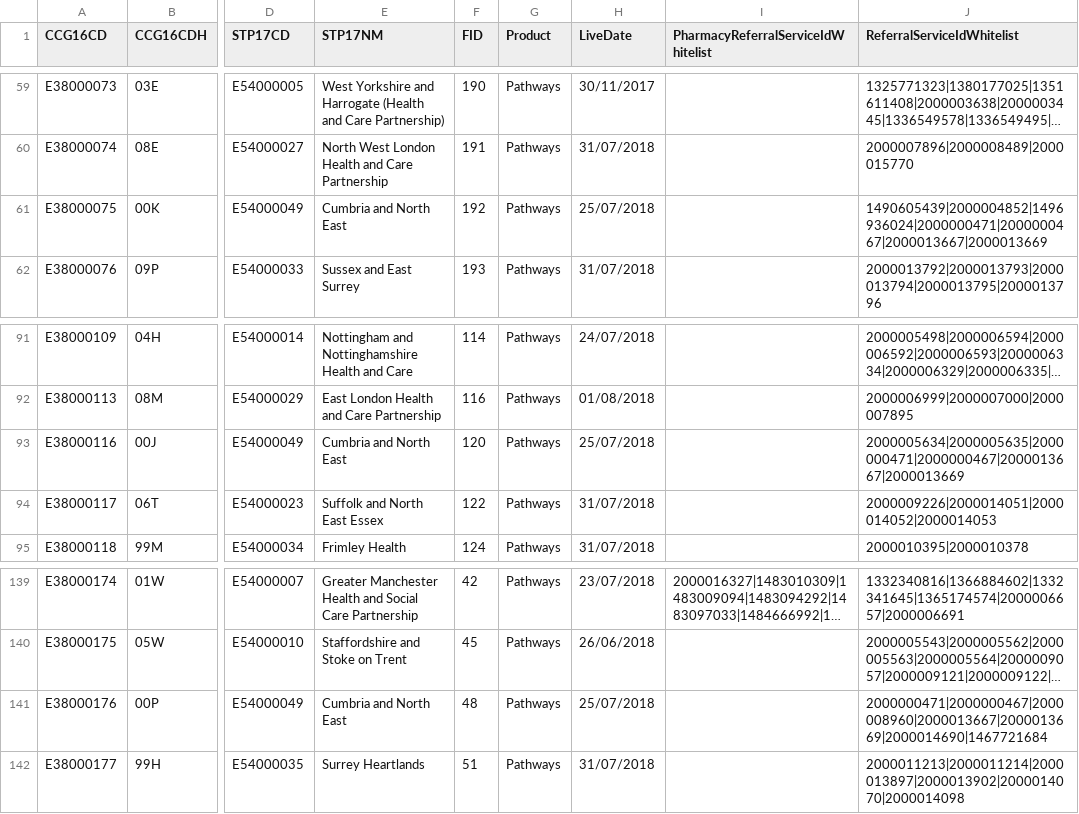
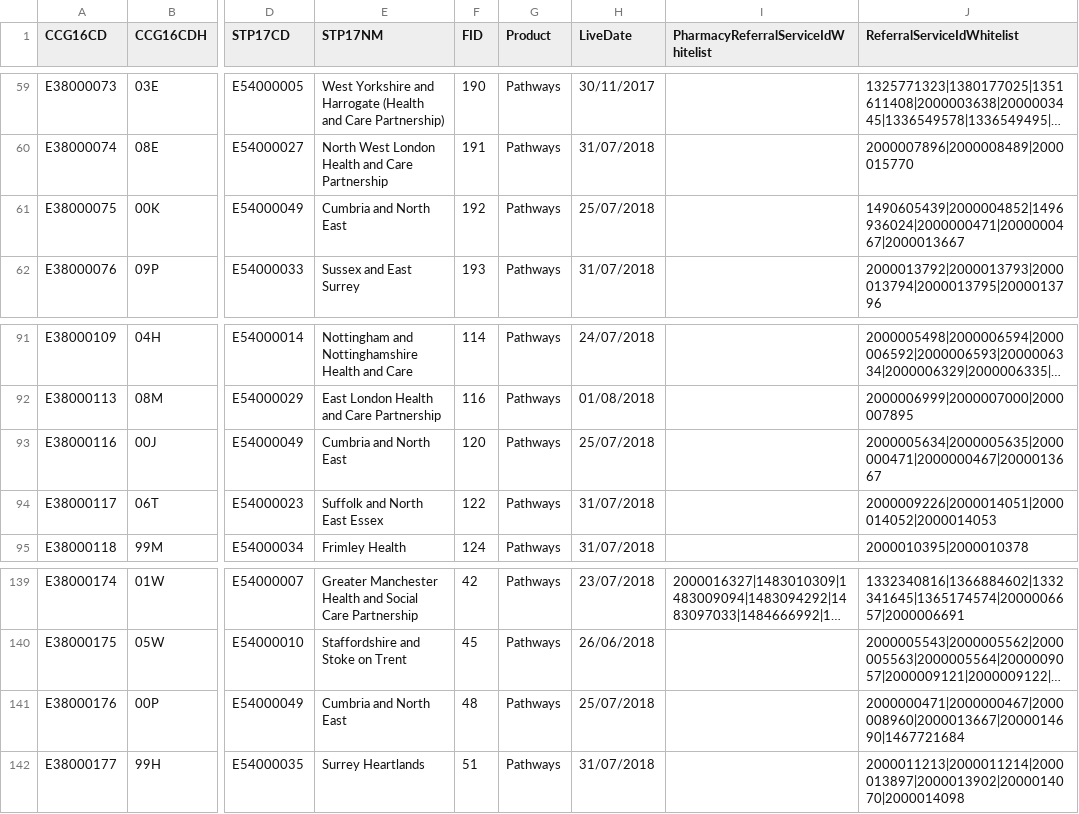
Before and after one commit to 111Online/nhs111-ccg-service, a CSV file: NHS111.DataImport.CCG/CCGData.csv, drawn as a sheet; only a part is shown, gaps mark what is left out; long unchanged cells end in …; the diff covers the shown part only; the diff names each change by its address in the sheet, - before the commit and + after, or states it on an @@ line.

```diff
--- a/NHS111.DataImport.CCG/CCGData.csv
+++ b/NHS111.DataImport.CCG/CCGData.csv
-J61 (ReferralServiceIdWhitelist): 1490605439|2000004852|1496936024|2000000471|2000000467|2000013667|2000013669
+J61 (ReferralServiceIdWhitelist): 1490605439|2000004852|1496936024|2000000471|2000000467|2000013667
-J93 (ReferralServiceIdWhitelist): 2000005634|2000005635|2000000471|2000000467|2000013667|2000013669
+J93 (ReferralServiceIdWhitelist): 2000005634|2000005635|2000000471|2000000467|2000013667
-J141 (ReferralServiceIdWhitelist): 2000000471|2000000467|2000008960|2000013667|2000013669|2000014690|1467721684
+J141 (ReferralServiceIdWhitelist): 2000000471|2000000467|2000008960|2000013667|2000014690|1467721684
```
Also changed, not shown: 8 edited cells elsewhere in this file.
